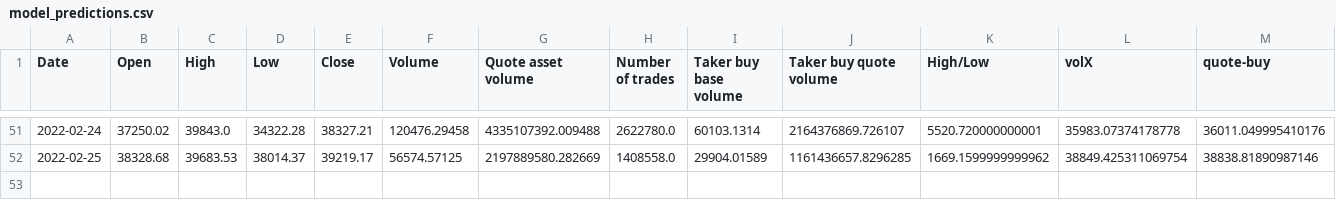
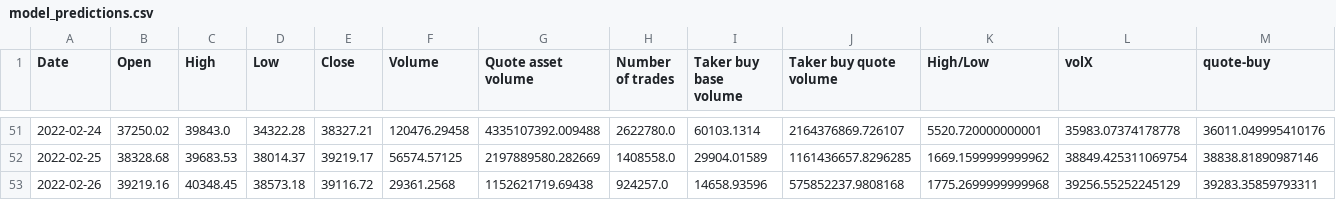
Before and after one commit to shmaze/LHL-Final-Project, a CSV file: CSVs/model_predictions.csv, drawn as a sheet; only a part is shown, gaps mark what is left out; rows hold the shown columns only; the diff names each change by its address in the sheet, - before the commit and + after, or states it on an @@ line.

```diff
--- a/CSVs/model_predictions.csv
+++ b/CSVs/model_predictions.csv
+row 53: 2022-02-26 | 39219.16 | 40348.45 | 38573.18 | 39116.72 | 29361.2568 | 1152621719.69438 | 924257.0 | 14658.93596 | 575852237.9808168 | 1775.2699999999968 | 39256.55252245129 | 39283.35859793311
```
Also changed, not shown: CSVs/model_performance.csv, CSVs/model_quantitative_stats.csv.
